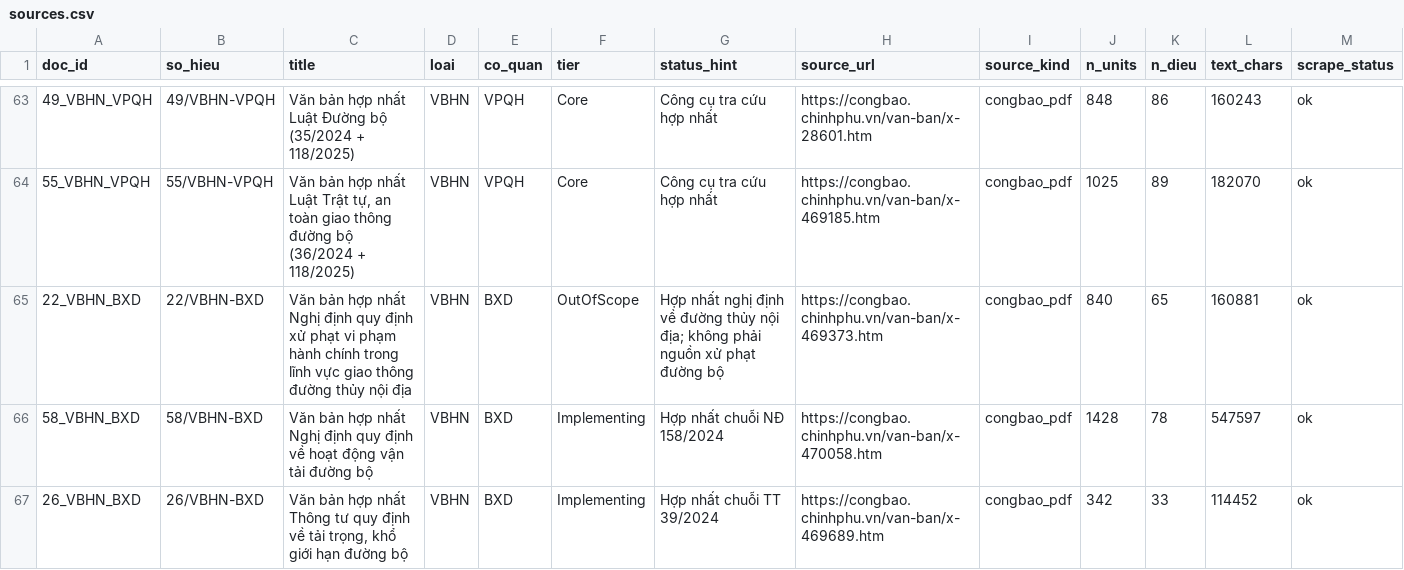
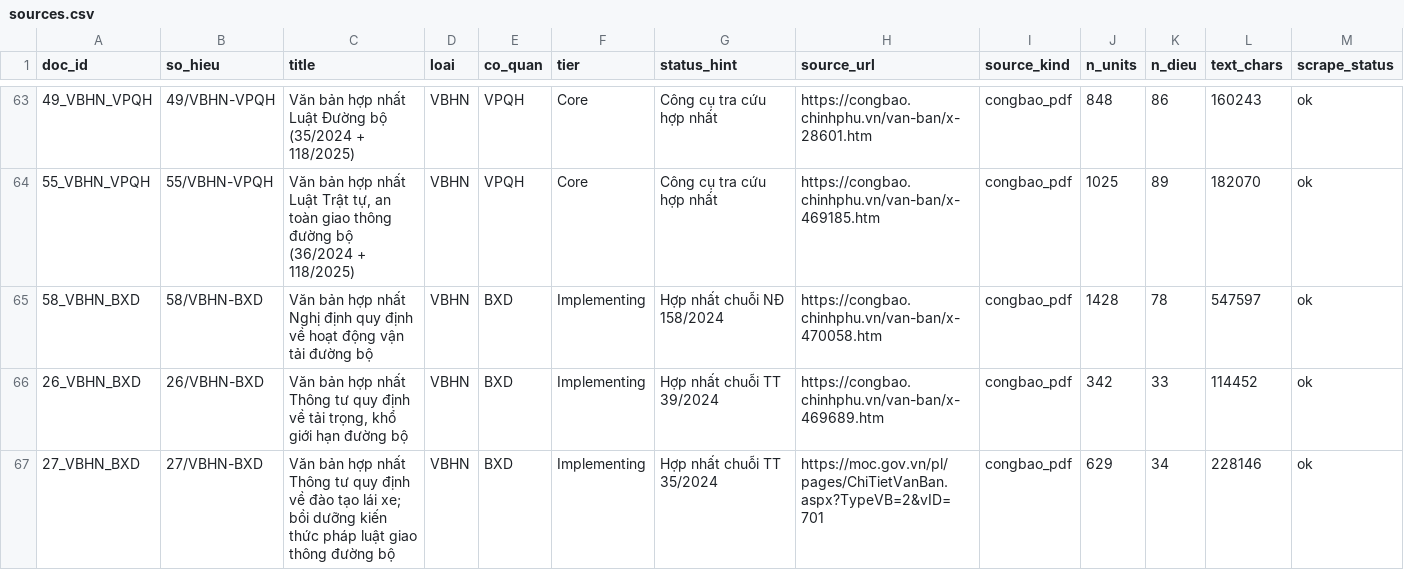
Before and after one commit to human6004/luatgt-kag, a CSV file: data/metadata/sources.csv, drawn as a sheet; only a part is shown, gaps mark what is left out; the shorter side is filled out with more unchanged rows; rows hold the shown columns only; the diff names each change by its address in the sheet, - before the commit and + after, or states it on an @@ line.

Commit message:
data: clean dataset, drop audit ledger and out-of-scope doc
- embed downstream_use in xrefs.jsonl; remove xref-a3g2 ledger/audit/policy/manifest
- replace source_evidence with legal_metadata (source_role, operative_clause_numbers, source_discrepancies)
- drop 22_VBHN_BXD (inland waterway), checksums.json, document_inventory.csv, unused doc fields
- remove hardcoded data hashes/counts from builder and schema contract
- fix solver consolidation footnote lookup to read legal_metadata

```diff
--- a/data/metadata/sources.csv
+++ b/data/metadata/sources.csv
-row 65: 22_VBHN_BXD | 22/VBHN-BXD | Văn bản hợp nhất Nghị định quy định xử phạt vi phạm hành chính trong lĩnh vực giao thông đường thủy nội địa | VBHN | BXD | OutOfScope | Hợp nhất nghị định về đường thủy nội địa; không phải nguồn xử phạt đường bộ | https://congbao.chinhphu.vn/van-ban/x-469373.htm | congbao_pdf | 840 | 65 | 160881 | ok
```
Also changed, not shown: 44 other files.
